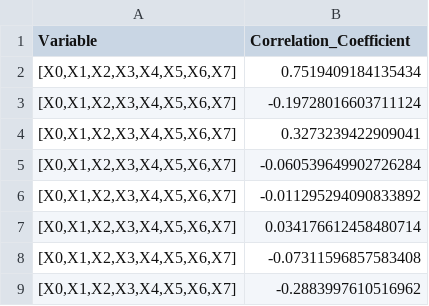
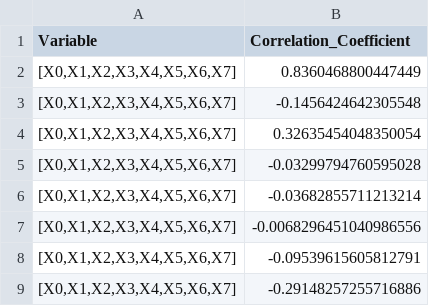
Before and after one commit to MLegkovskis/UQCAT, a CSV file: results/SRC_coefficients.csv, drawn as a sheet.

```diff
--- a/results/SRC_coefficients.csv
+++ b/results/SRC_coefficients.csv
@@ -1,9 +1,9 @@
 Variable,Correlation_Coefficient
-"[X0,X1,X2,X3,X4,X5,X6,X7]",0.7519409184135434
-"[X0,X1,X2,X3,X4,X5,X6,X7]",-0.19728016603711124
-"[X0,X1,X2,X3,X4,X5,X6,X7]",0.3273239422909041
-"[X0,X1,X2,X3,X4,X5,X6,X7]",-0.060539649902726284
-"[X0,X1,X2,X3,X4,X5,X6,X7]",-0.011295294090833892
-"[X0,X1,X2,X3,X4,X5,X6,X7]",0.034176612458480714
-"[X0,X1,X2,X3,X4,X5,X6,X7]",-0.07311596857583408
-"[X0,X1,X2,X3,X4,X5,X6,X7]",-0.2883997610516962
+"[X0,X1,X2,X3,X4,X5,X6,X7]",0.8360468800447449
+"[X0,X1,X2,X3,X4,X5,X6,X7]",-0.1456424642305548
+"[X0,X1,X2,X3,X4,X5,X6,X7]",0.32635454048350054
+"[X0,X1,X2,X3,X4,X5,X6,X7]",-0.03299794760595028
+"[X0,X1,X2,X3,X4,X5,X6,X7]",-0.03682855711213214
+"[X0,X1,X2,X3,X4,X5,X6,X7]",-0.0068296451040986556
+"[X0,X1,X2,X3,X4,X5,X6,X7]",-0.09539615605812791
+"[X0,X1,X2,X3,X4,X5,X6,X7]",-0.29148257255716886
```
Also changed, not shown: combined_coefficients.csv, results/PCC_coefficients.csv, 6 other files.
